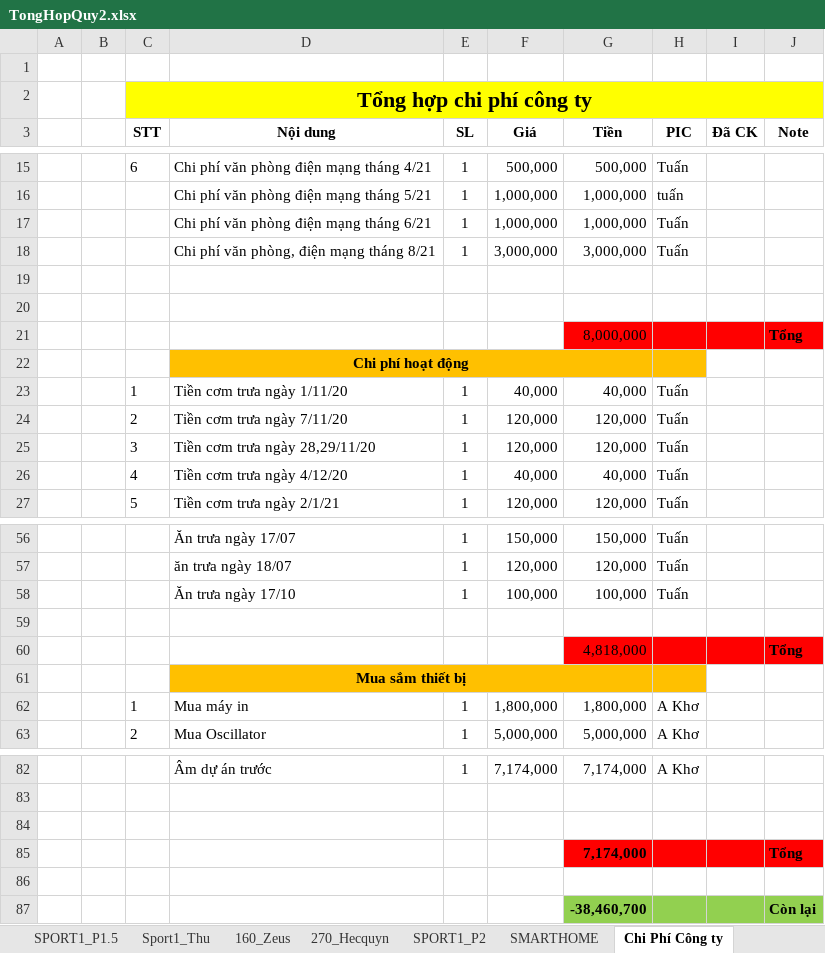
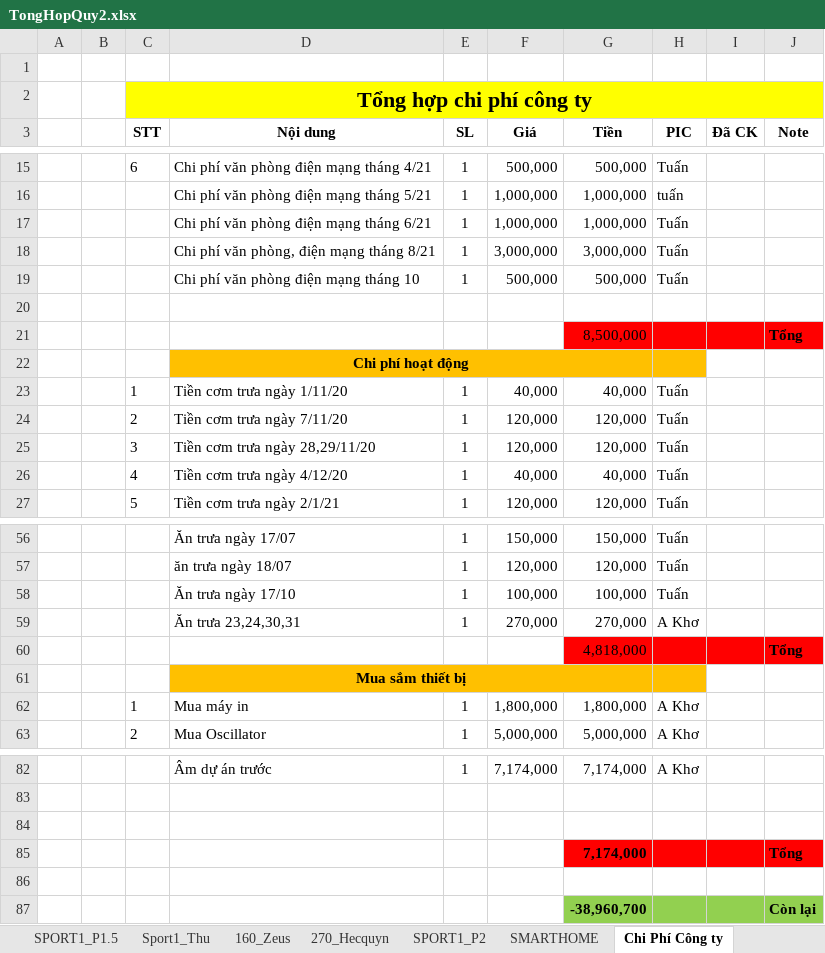
Before and after one commit to anhtuan200794/Team_Log, an Excel workbook: Project/TongHopQuy2.xlsx, sheet Chi Phí Công ty, drawn as a sheet; only a part is shown, gaps mark what is left out; values as stored, in another font and other column widths than the file's, no borders; removed rows and columns are numbered as before the commit, all else as after; the diff names each change by its address in the sheet, - before the commit and + after, or states it on an @@ line.

Commit message:
Update tien an

```diff
--- a/Project/TongHopQuy2.xlsx (sheet Chi Phí Công ty)
+++ b/Project/TongHopQuy2.xlsx (sheet Chi Phí Công ty)
+row 19:  |  |  | Chi phí văn phòng điện mạng tháng 10 | 1 | 500,000 | 500,000 | Tuấn
-row 21: (empty)
+row 21:  |  |  |  |  |  | 8,500,000 |  |  | Tổng
-G21:J21 fill: none
+G21:J21 fill: #FF0000
-row 21:  |  |  |  |  |  | 8,000,000 |  |  | Tổng
-row 59: (empty)
+row 59:  |  |  | Ăn trưa 23,24,30,31 | 1 | 270,000 | 270,000 | A Khơ
-G87 (Tiền): -38,460,700
+G87 (Tiền): -38,960,700
```
Also changed, not shown: sheet SoM_Dev, sheet SPORT1_P2, sheet Tổng hợp quỹ công ty.
